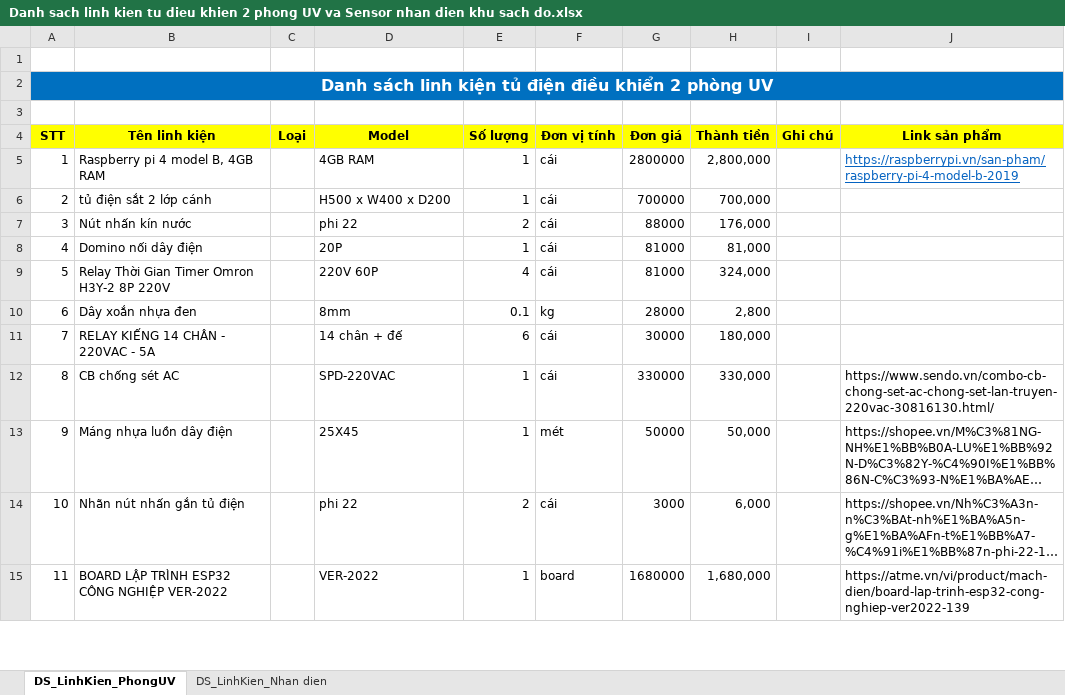
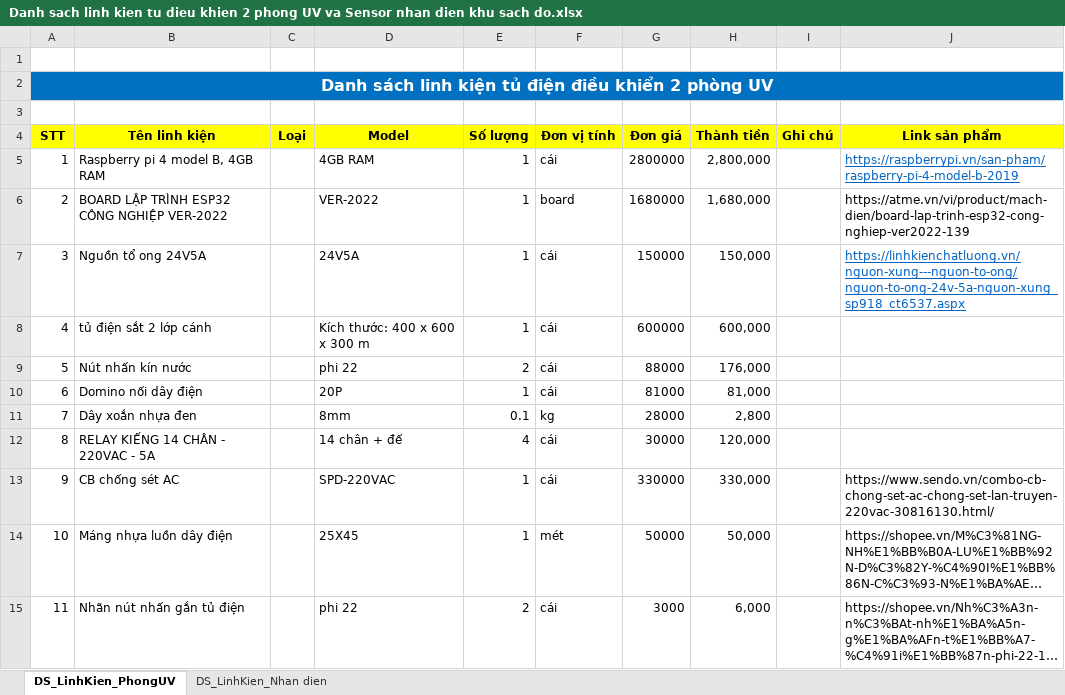
Before and after one commit to nhatsinh97/ATSH_BINHTHUAN, an Excel workbook: tài liệu/Danh sach linh kien tu dieu khien 2 phong UV va Sensor nhan dien khu sach do.xlsx, sheet DS_LinhKien_PhongUV, drawn as a sheet; only a part is shown; long unchanged cells end in …; values as stored, in another font and other column widths than the file's, no borders; table styles not drawn; removed rows and columns are numbered as before the commit, all else as after; the diff covers the shown part only; the diff names each change by its address in the sheet, - before the commit and + after, or states it on an @@ line.

```diff
--- a/tài liệu/Danh sach linh kien tu dieu khien 2 phong UV va Sensor nhan dien khu sach do.xlsx (sheet DS_LinhKien_PhongUV)
+++ b/tài liệu/Danh sach linh kien tu dieu khien 2 phong UV va Sensor nhan dien khu sach do.xlsx (sheet DS_LinhKien_PhongUV)
@@ row 15 moved to row 6: 2 @@
@@ row 16 moved to row 7: 3 @@
@@ column A (STT) renumbered between rows 8 and 21 @@
-D8 (Model): H500 x W400 x D200
+D8 (Model): Kích thước: 400 x 600 x 300 m
-G8 (Đơn giá): 700000
+G8 (Đơn giá): 600000
-H8 (Thành tiền): 700,000
+H8 (Thành tiền): 600,000
-row 9: 5 | Relay Thời Gian Timer Omron H3Y-2 8P 220V |  | 220V 60P | 4 | cái | 81000 | 324,000
-E12 (Số lượng): 6
+E12 (Số lượng): 4
-H12 (Thành tiền): 180,000
+H12 (Thành tiền): 120,000
```
Also changed, not shown: 1 added row, 3 removed rows, 2 moved rows, 1 edited cell, cell formats and merged cells elsewhere in this sheet, sheet DS_LinhKien_Nhan dien, formulas that keep their value, 11 other files.
